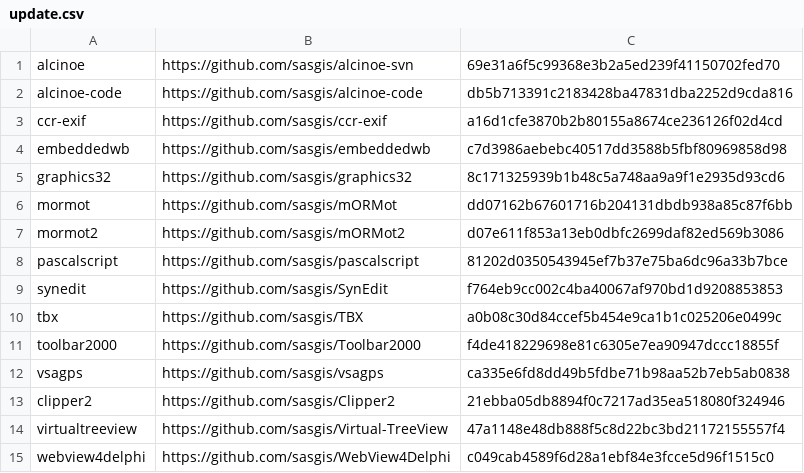
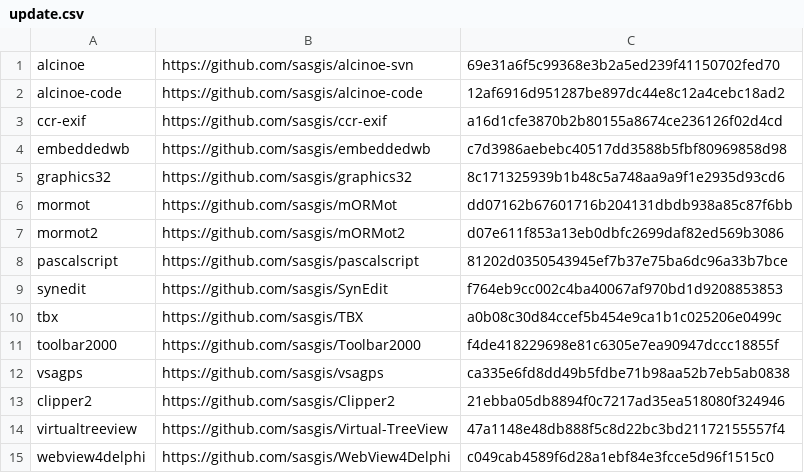
Before and after one commit to sasgis/sas.requires, a CSV file: .tools/update/update.csv, drawn as a sheet.

```diff
--- a/.tools/update/update.csv
+++ b/.tools/update/update.csv
@@ -1,3 +1,3 @@
 alcinoe,https://github.com/sasgis/alcinoe-svn,69e31a6f5c99368e3b2a5ed239f41150702fed70
-alcinoe-code,https://github.com/sasgis/alcinoe-code,db5b713391c2183428ba47831dba2252d9cda816
+alcinoe-code,https://github.com/sasgis/alcinoe-code,12af6916d951287be897dc44e8c12a4cebc18ad2
 ccr-exif,https://github.com/sasgis/ccr-exif,a16d1cfe3870b2b80155a8674ce236126f02d4cd
```
Also changed, not shown: 6 other files.
